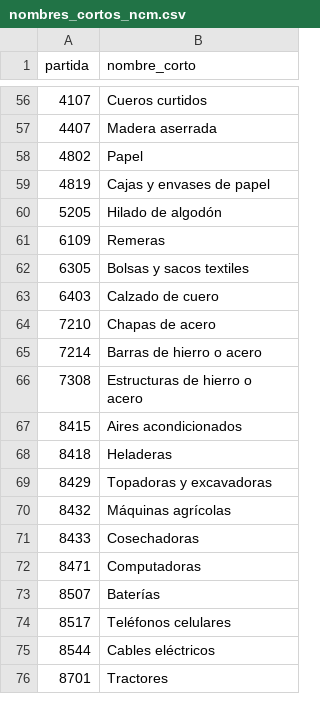
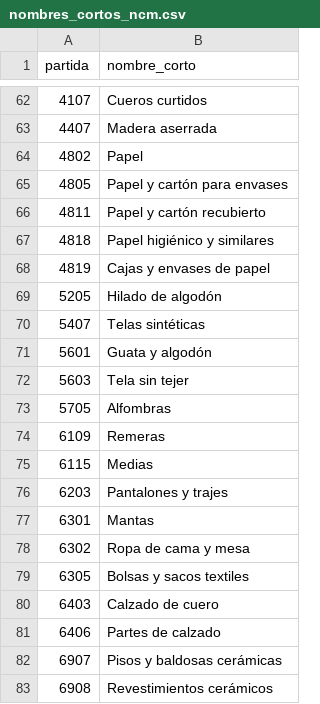
Before and after one commit to silvia-mov/comercio-exterior-paraguay-acuerdos, a CSV file: config/nombres_cortos_ncm.csv, drawn as a sheet; only a part is shown, gaps mark what is left out; the shorter side is filled out with more unchanged rows; the diff covers the shown part only.

```diff
--- a/config/nombres_cortos_ncm.csv
+++ b/config/nombres_cortos_ncm.csv
@@ -58,6 +64,20 @@ partida,nombre_corto
 4802,Papel
+4805,Papel y cartón para envases
+4811,Papel y cartón recubierto
+4818,Papel higiénico y similares
 4819,Cajas y envases de papel
 5205,Hilado de algodón
+5407,Telas sintéticas
+5601,Guata y algodón
+5603,Tela sin tejer
+5705,Alfombras
 6109,Remeras
+6115,Medias
+6203,Pantalones y trajes
+6301,Mantas
+6302,Ropa de cama y mesa
 6305,Bolsas y sacos textiles
 6403,Calzado de cuero
+6406,Partes de calzado
+6907,Pisos y baldosas cerámicas
+6908,Revestimientos cerámicos
```
Also changed, not shown: 17 added rows elsewhere in this file, 13 other files.
